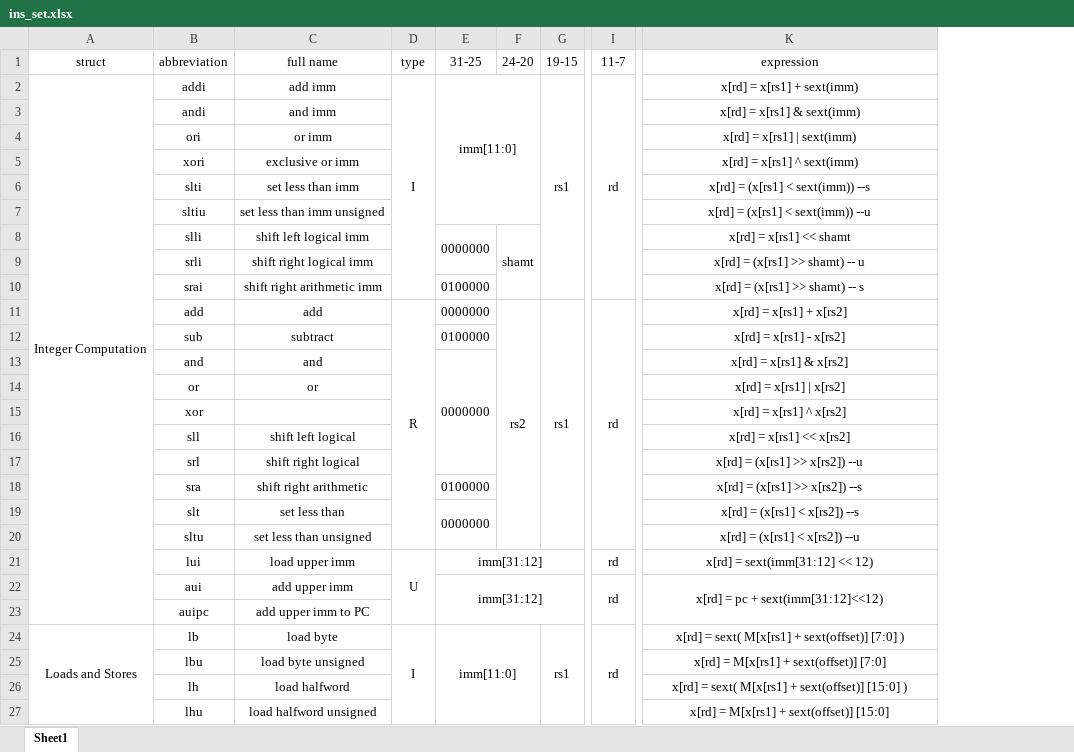
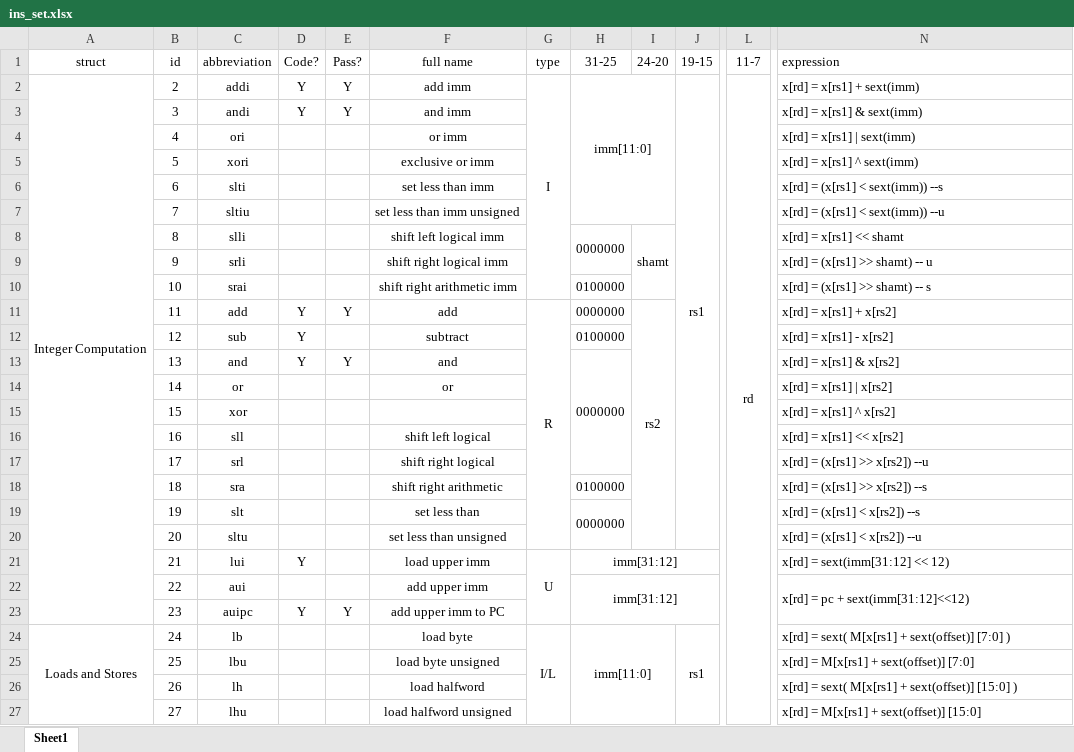
Before and after one commit to DuBirdFly/RV32, an Excel workbook: doc/ins_set.xlsx, sheet Sheet1, drawn as a sheet; only a part is shown, gaps mark what is left out; values as stored, in another font and other column widths than the file's, no borders; removed rows and columns are numbered as before the commit, all else as after; the diff covers the shown part only; the diff names each change by its address in the sheet, - before the commit and + after, or states it on an @@ line.

```diff
--- a/doc/ins_set.xlsx (sheet Sheet1)
+++ b/doc/ins_set.xlsx (sheet Sheet1)
+column B (id), rows 2-27: 2 | 3 | 4 | 5 | 6 | 7 | 8 | 9 | 10 | 11 | 12 | 13 | 14 | 15 | 16 | 17 | 18 | 19 | 20 | 21 | 22 | 23 | 24 | 25 | 26 | 27
+column D (Code?), rows 2-23: Y | Y |  |  |  |  |  |  |  | Y | Y | Y |  |  |  |  |  |  |  | Y |  | Y
+column E (Pass?), rows 2-23: Y | Y |  |  |  |  |  |  |  | Y |  | Y |  |  |  |  |  |  |  |  |  | Y
-N1:N22 alignment: center
+N1:N22 alignment: left
-G2:G10 merged
+J2:J20 merged
-I2:I10 merged
+L2:L28 merged
-J11 (19-15): rs1
+J11 (19-15): (empty)
-G11:G20 merged
-L11 (11-7): rd
+L11 (11-7): (empty)
-I11:I20 merged
-L21:L22 (11-7): rd
+L21:L22 (11-7): (empty)
-I22:I23 merged
-G24 (type): I
+G24 (type): I/L
-G24:G28 merged
+J24:J37 merged
-L24 (11-7): rd
+L24 (11-7): (empty)
-I24:I28 merged
-N24:N27 alignment: center
+N24:N27 alignment: left
```
Also changed, not shown: 1 added row, 5 edited cells, cell formats and merged cells elsewhere in this sheet, 5 other files.
